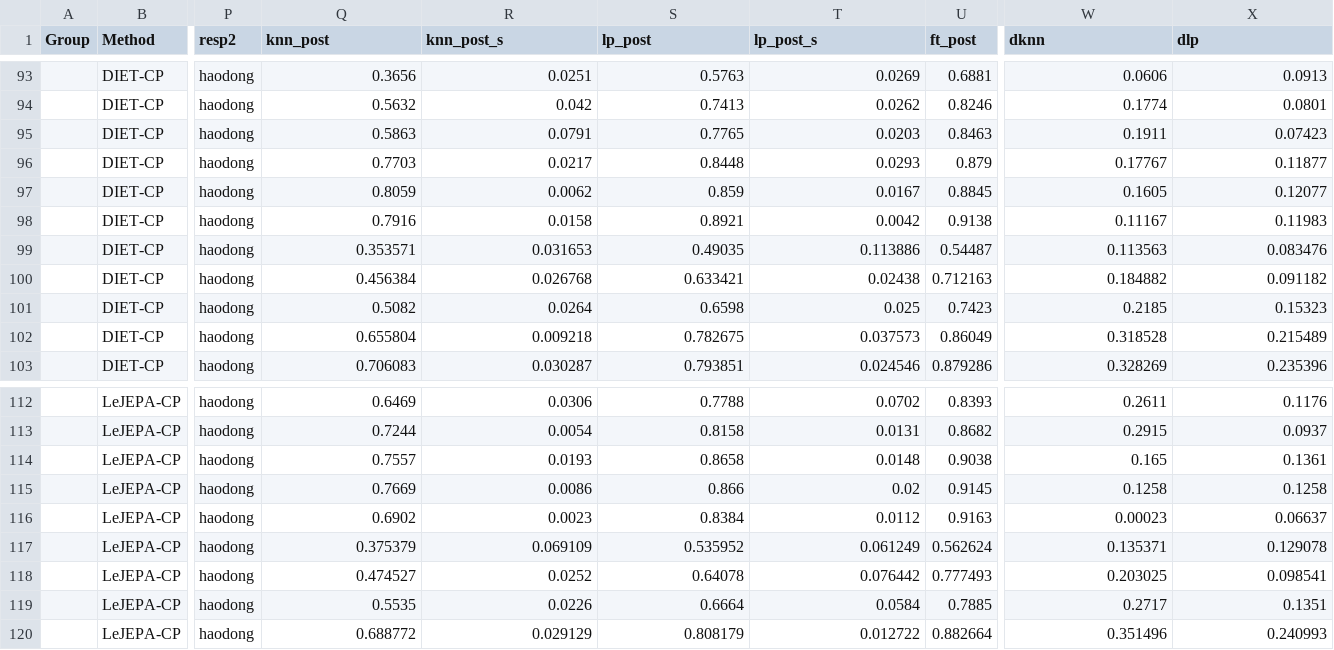
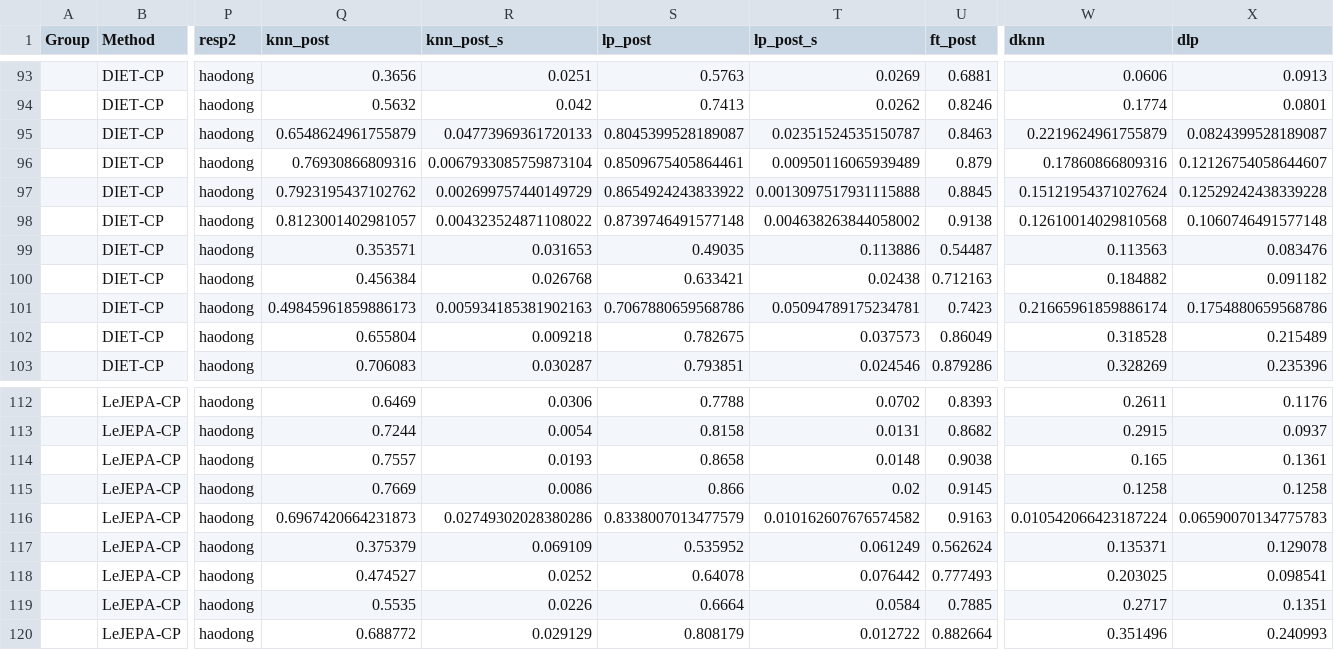
Before and after one commit to akshayg108/continued-pretraining, a CSV file: eval/outputs/cp_long_refreshed.csv, drawn as a sheet; only a part is shown, gaps mark what is left out; the diff covers the shown part only; the diff names each change by its address in the sheet, - before the commit and + after, or states it on an @@ line.

Commit message:
Added held-out datasets

```diff
--- a/eval/outputs/cp_long_refreshed.csv
+++ b/eval/outputs/cp_long_refreshed.csv
-Q95 (knn_post): 0.5863
+Q95 (knn_post): 0.6548624961755879
-R95 (knn_post_s): 0.0791
+R95 (knn_post_s): 0.04773969361720133
-S95 (lp_post): 0.7765
+S95 (lp_post): 0.8045399528189087
-T95 (lp_post_s): 0.0203
+T95 (lp_post_s): 0.02351524535150787
-W95 (dknn): 0.1911
+W95 (dknn): 0.2219624961755879
-X95 (dlp): 0.07423
+X95 (dlp): 0.0824399528189087
-Q96 (knn_post): 0.7703
+Q96 (knn_post): 0.76930866809316
-R96 (knn_post_s): 0.0217
+R96 (knn_post_s): 0.0067933085759873104
-S96 (lp_post): 0.8448
+S96 (lp_post): 0.8509675405864461
-T96 (lp_post_s): 0.0293
+T96 (lp_post_s): 0.00950116065939489
-W96 (dknn): 0.17767
+W96 (dknn): 0.17860866809316
-X96 (dlp): 0.11877
+X96 (dlp): 0.12126754058644607
-Q97 (knn_post): 0.8059
+Q97 (knn_post): 0.7923195437102762
-R97 (knn_post_s): 0.0062
+R97 (knn_post_s): 0.002699757440149729
-S97 (lp_post): 0.859
+S97 (lp_post): 0.8654924243833922
-T97 (lp_post_s): 0.0167
+T97 (lp_post_s): 0.0013097517931115888
-W97 (dknn): 0.1605
+W97 (dknn): 0.15121954371027624
-X97 (dlp): 0.12077
+X97 (dlp): 0.12529242438339228
-Q98 (knn_post): 0.7916
+Q98 (knn_post): 0.8123001402981057
-R98 (knn_post_s): 0.0158
+R98 (knn_post_s): 0.004323524871108022
-S98 (lp_post): 0.8921
+S98 (lp_post): 0.8739746491577148
-T98 (lp_post_s): 0.0042
+T98 (lp_post_s): 0.004638263844058002
-W98 (dknn): 0.11167
+W98 (dknn): 0.12610014029810568
-X98 (dlp): 0.11983
+X98 (dlp): 0.1060746491577148
-Q101 (knn_post): 0.5082
+Q101 (knn_post): 0.49845961859886173
-R101 (knn_post_s): 0.0264
+R101 (knn_post_s): 0.005934185381902163
-S101 (lp_post): 0.6598
+S101 (lp_post): 0.7067880659568786
-T101 (lp_post_s): 0.025
+T101 (lp_post_s): 0.05094789175234781
-W101 (dknn): 0.2185
+W101 (dknn): 0.21665961859886174
-X101 (dlp): 0.15323
+X101 (dlp): 0.1754880659568786
-Q116 (knn_post): 0.6902
+Q116 (knn_post): 0.6967420664231873
-R116 (knn_post_s): 0.0023
+R116 (knn_post_s): 0.02749302028380286
-S116 (lp_post): 0.8384
+S116 (lp_post): 0.8338007013477579
-T116 (lp_post_s): 0.0112
+T116 (lp_post_s): 0.010162607676574582
-W116 (dknn): 0.00023
+W116 (dknn): 0.010542066423187224
-X116 (dlp): 0.06637
+X116 (dlp): 0.06590070134775783
```
Also changed, not shown: 150 edited cells elsewhere in this file, 27 other files.
